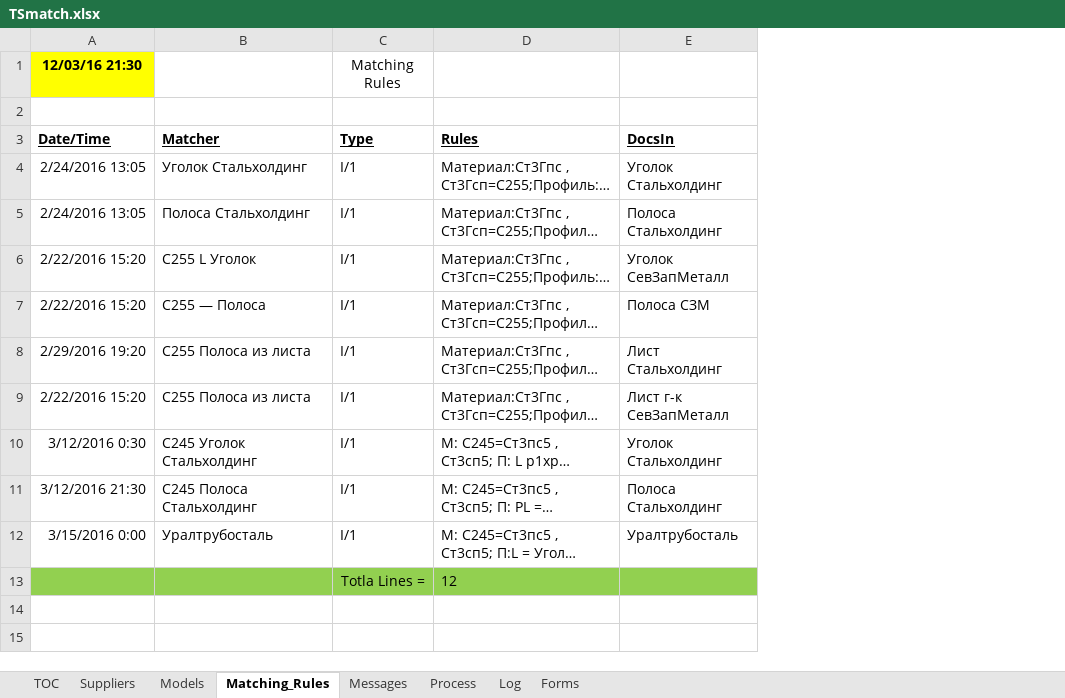
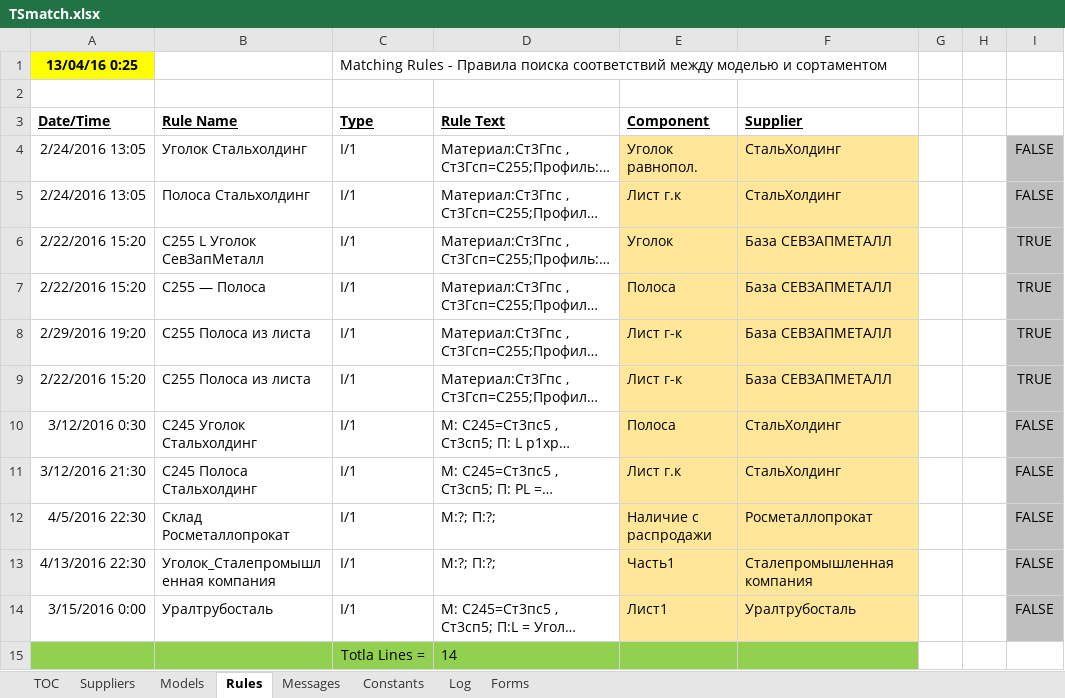
Before and after one commit to PavelKhrapkin/TSmatch, an Excel workbook: TSmatch.xlsx, sheet Rules, drawn as a sheet; long unchanged cells end in …; values as stored, in another font and other column widths than the file's, no borders; conditional formats not drawn; removed rows and columns are numbered as before the commit, all else as after; the diff names each change by its address in the sheet, - before the commit and + after, or states it on an @@ line.

```diff
--- a/TSmatch.xlsx (sheet Rules)
+++ b/TSmatch.xlsx (sheet Rules)
-sheet tab: Matching_Rules
+sheet tab: Rules
-sheet tab: Process
+sheet tab: Constants
-column E (DocsIn), rows 4-12: Уголок Стальхолдинг | Полоса Стальхолдинг | Уголок СевЗапМеталл | Полоса СЗМ | Лист Стальхолдинг | Лист г-к СевЗапМеталл | Уголок Стальхолдинг | Полоса Стальхолдинг | Уралтрубосталь
+column E (Component), rows 4-11: Уголок равнопол. | Лист г.к | Уголок | Полоса | Лист г-к | Лист г-к | Полоса | Лист г.к; row 14: Лист1
+column F (Supplier), rows 4-11: СтальХолдинг | СтальХолдинг | База СЕВЗАПМЕТАЛЛ | База СЕВЗАПМЕТАЛЛ | База СЕВЗАПМЕТАЛЛ | База СЕВЗАПМЕТАЛЛ | СтальХолдинг | СтальХолдинг; row 14: Уралтрубосталь
+column G, empty
+column H, empty
+column I, rows 4-11: FALSE | FALSE | TRUE | TRUE | TRUE | TRUE | FALSE | FALSE; row 14: FALSE
-row 1: 12/03/16 21:30 |  | Matching Rules
+row 1: 13/04/16 0:25 |  | Matching Rules - Правила поиска соответствий между моделью и сортаментом
-B3: Matcher
+B3: Rule Name
-D3: Rules
+D3: Rule Text
-B6 (Rule Name): C255 L Уголок
+B6 (Rule Name): C255 L Уголок СевЗапМеталл
+row 12: 4/5/2016 22:30 | Склад Росметаллопрокат | I/1 | М:?; П:?; | Наличие с распродажи | Росметаллопрокат |  |  | FALSE
+row 13: 4/13/2016 22:30 | Уголок_Сталепромышленная компания | I/1 | М:?; П:?; | Часть1 | Сталепромышленная компания |  |  | FALSE
-D15 (Rule Text): 12
+D15 (Rule Text): 14
```
Also changed, not shown: sheet TOC, sheet Forms, sheet Suppliers, sheet Constants, sheet Models, sheet Messages.
